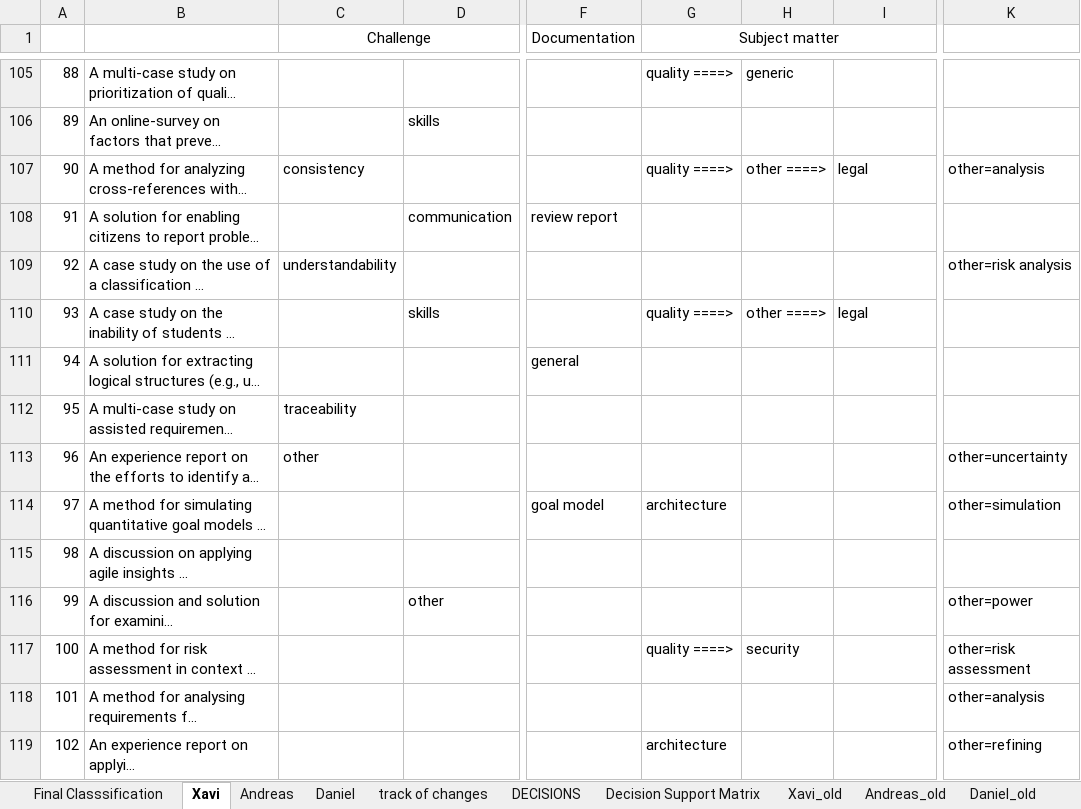
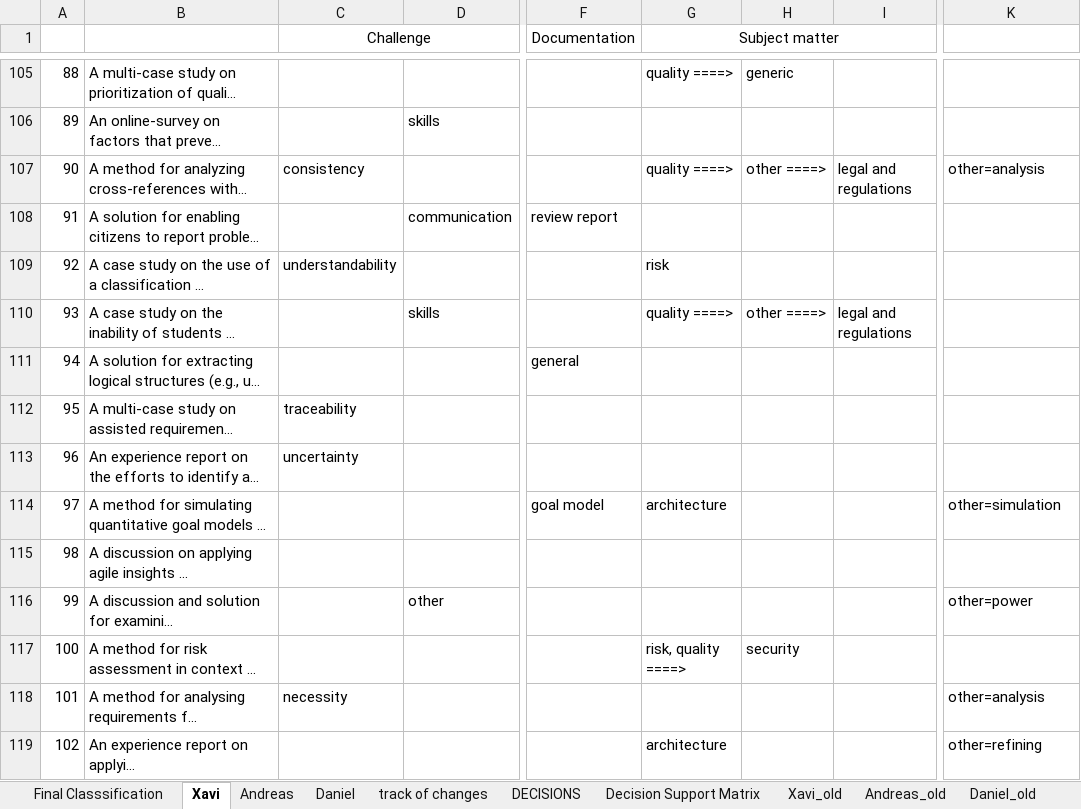
Before and after one commit to mendezfe/repract2018, an Excel workbook: analysis/freetext/what-taxonomie-summaries.xlsx, sheet Xavi, drawn as a sheet; only a part is shown, gaps mark what is left out; long unchanged cells end in …; values as stored, in another font and other column widths than the file's, no borders; charts and pictures not drawn; the diff covers the shown part only; the diff names each change by its address in the sheet, - before the commit and + after, or states it on an @@ line.

```diff
--- a/analysis/freetext/what-taxonomie-summaries.xlsx (sheet Xavi)
+++ b/analysis/freetext/what-taxonomie-summaries.xlsx (sheet Xavi)
-I107: legal
+I107: legal and regulations
-G109 (Subject matter): (empty)
+G109 (Subject matter): risk
-K109: other=risk analysis
+K109: (empty)
-I110: legal
+I110: legal and regulations
-C113 (Challenge): other
+C113 (Challenge): uncertainty
-K113: other=uncertainty
+K113: (empty)
-G117 (Subject matter): quality ====>
+G117 (Subject matter): risk, quality ====>
-K117: other=risk assessment
+K117: (empty)
-C118 (Challenge): (empty)
+C118 (Challenge): necessity
```
Also changed, not shown: 1 added row, 1 removed row and 153 edited cells elsewhere in this sheet, sheet Andreas, sheet Daniel, sheet Final Classsification, 1 other file.
